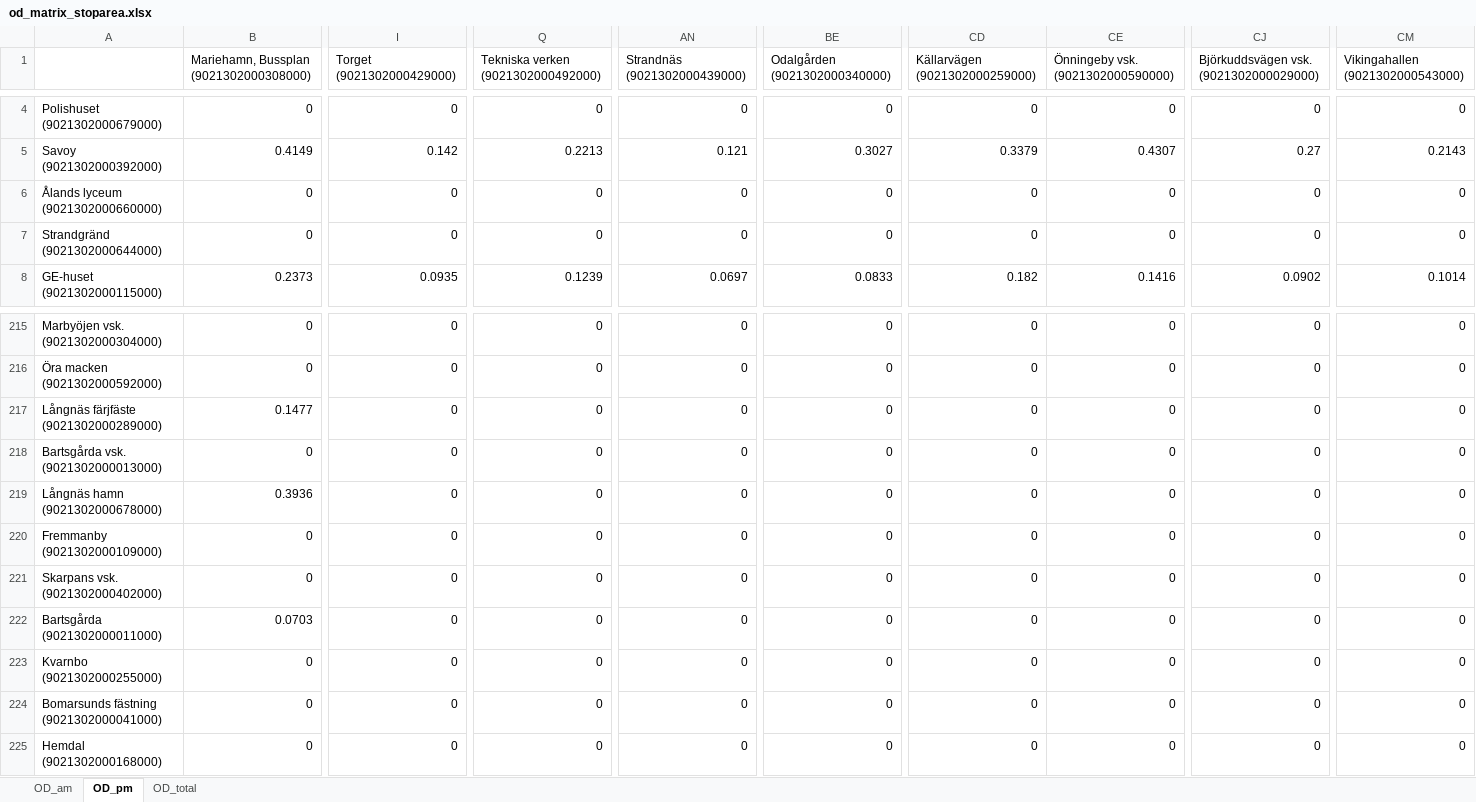
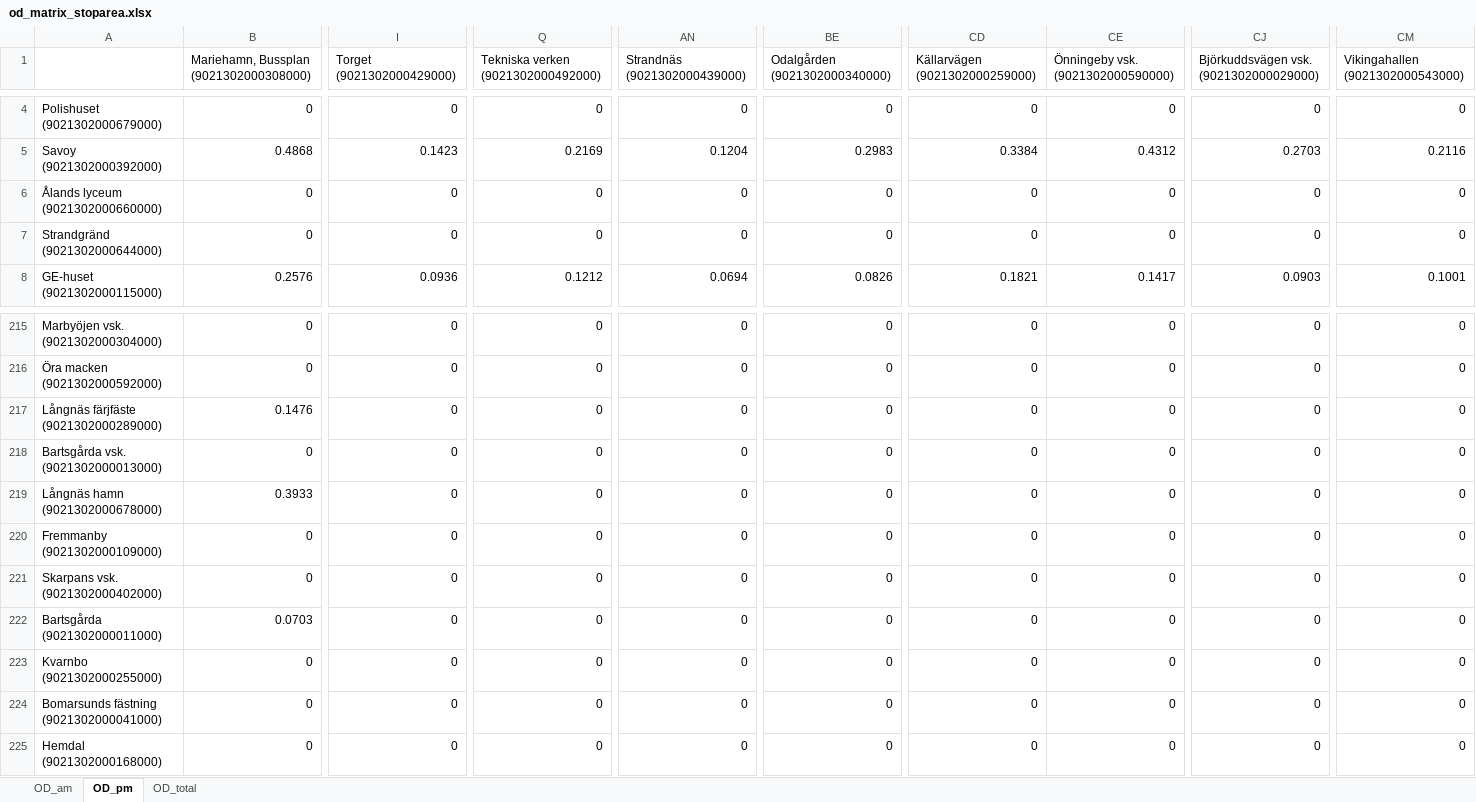
Before and after one commit to HEVI-SE/OD_Matrix, an Excel workbook: output/od_matrix_stoparea.xlsx, sheet OD_pm, drawn as a sheet; only a part is shown, gaps mark what is left out; values as stored, in another font and other column widths than the file's, no borders; the diff covers the shown part only; the diff names each change by its address in the sheet, - before the commit and + after, or states it on an @@ line.

```diff
--- a/output/od_matrix_stoparea.xlsx (sheet OD_pm)
+++ b/output/od_matrix_stoparea.xlsx (sheet OD_pm)
-B5: 0.4149
+B5: 0.4868
-I5 (Torget (9021302000429000)): 0.142
+I5 (Torget (9021302000429000)): 0.1423
-Q5: 0.2213
+Q5: 0.2169
-AN5 (Strandnäs (9021302000439000)): 0.121
+AN5 (Strandnäs (9021302000439000)): 0.1204
-BE5 (Odalgården (9021302000340000)): 0.3027
+BE5 (Odalgården (9021302000340000)): 0.2983
-CD5 (Källarvägen (9021302000259000)): 0.3379
+CD5 (Källarvägen (9021302000259000)): 0.3384
-CE5: 0.4307
+CE5: 0.4312
-CJ5: 0.27
+CJ5: 0.2703
-CM5 (Vikingahallen (9021302000543000)): 0.2143
+CM5 (Vikingahallen (9021302000543000)): 0.2116
-B8: 0.2373
+B8: 0.2576
-I8 (Torget (9021302000429000)): 0.0935
+I8 (Torget (9021302000429000)): 0.0936
-Q8: 0.1239
+Q8: 0.1212
-AN8 (Strandnäs (9021302000439000)): 0.0697
+AN8 (Strandnäs (9021302000439000)): 0.0694
-BE8 (Odalgården (9021302000340000)): 0.0833
+BE8 (Odalgården (9021302000340000)): 0.0826
-CD8 (Källarvägen (9021302000259000)): 0.182
+CD8 (Källarvägen (9021302000259000)): 0.1821
-CE8: 0.1416
+CE8: 0.1417
-CJ8: 0.0902
+CJ8: 0.0903
-CM8 (Vikingahallen (9021302000543000)): 0.1014
+CM8 (Vikingahallen (9021302000543000)): 0.1001
-B217: 0.1477
+B217: 0.1476
-B219: 0.3936
+B219: 0.3933
```
Also changed, not shown: 497 edited cells elsewhere in this sheet, sheet OD_total, sheet OD_am, output/od_long_format.xlsx, 8 other files.
